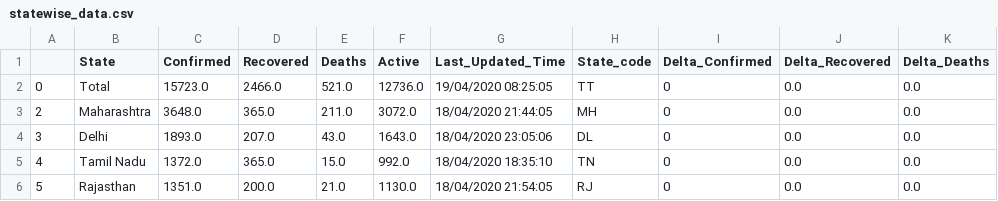
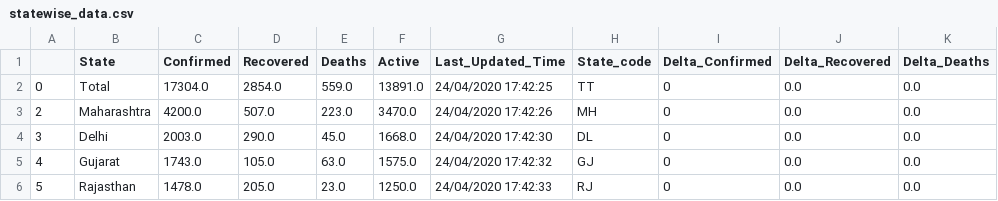
Before and after one commit to Covid-Analytics-India/covid19-analysis, a CSV file: data/statewise_data.csv, drawn as a sheet; only a part is shown; the diff covers the shown part only; the diff names each change by its address in the sheet, - before the commit and + after, or states it on an @@ line.

```diff
--- a/data/statewise_data.csv
+++ b/data/statewise_data.csv
-C2 (Confirmed): 15723.0
+C2 (Confirmed): 17304.0
-D2 (Recovered): 2466.0
+D2 (Recovered): 2854.0
-E2 (Deaths): 521.0
+E2 (Deaths): 559.0
-F2 (Active): 12736.0
+F2 (Active): 13891.0
-G2 (Last_Updated_Time): 19/04/2020 08:25:05
+G2 (Last_Updated_Time): 24/04/2020 17:42:25
-C3 (Confirmed): 3648.0
+C3 (Confirmed): 4200.0
-D3 (Recovered): 365.0
+D3 (Recovered): 507.0
-E3 (Deaths): 211.0
+E3 (Deaths): 223.0
-F3 (Active): 3072.0
+F3 (Active): 3470.0
-G3 (Last_Updated_Time): 18/04/2020 21:44:05
+G3 (Last_Updated_Time): 24/04/2020 17:42:26
-C4 (Confirmed): 1893.0
+C4 (Confirmed): 2003.0
-D4 (Recovered): 207.0
+D4 (Recovered): 290.0
-E4 (Deaths): 43.0
+E4 (Deaths): 45.0
-F4 (Active): 1643.0
+F4 (Active): 1668.0
-G4 (Last_Updated_Time): 18/04/2020 23:05:06
+G4 (Last_Updated_Time): 24/04/2020 17:42:30
-B5 (State): Tamil Nadu
+B5 (State): Gujarat
-C5 (Confirmed): 1372.0
+C5 (Confirmed): 1743.0
-D5 (Recovered): 365.0
+D5 (Recovered): 105.0
-E5 (Deaths): 15.0
+E5 (Deaths): 63.0
-F5 (Active): 992.0
+F5 (Active): 1575.0
-G5 (Last_Updated_Time): 18/04/2020 18:35:10
+G5 (Last_Updated_Time): 24/04/2020 17:42:32
-H5 (State_code): TN
+H5 (State_code): GJ
-C6 (Confirmed): 1351.0
+C6 (Confirmed): 1478.0
-D6 (Recovered): 200.0
+D6 (Recovered): 205.0
-E6 (Deaths): 21.0
+E6 (Deaths): 23.0
-F6 (Active): 1130.0
+F6 (Active): 1250.0
-G6 (Last_Updated_Time): 18/04/2020 21:54:05
+G6 (Last_Updated_Time): 24/04/2020 17:42:33
```
Also changed, not shown: 106 edited cells elsewhere in this file, 5 other files.
